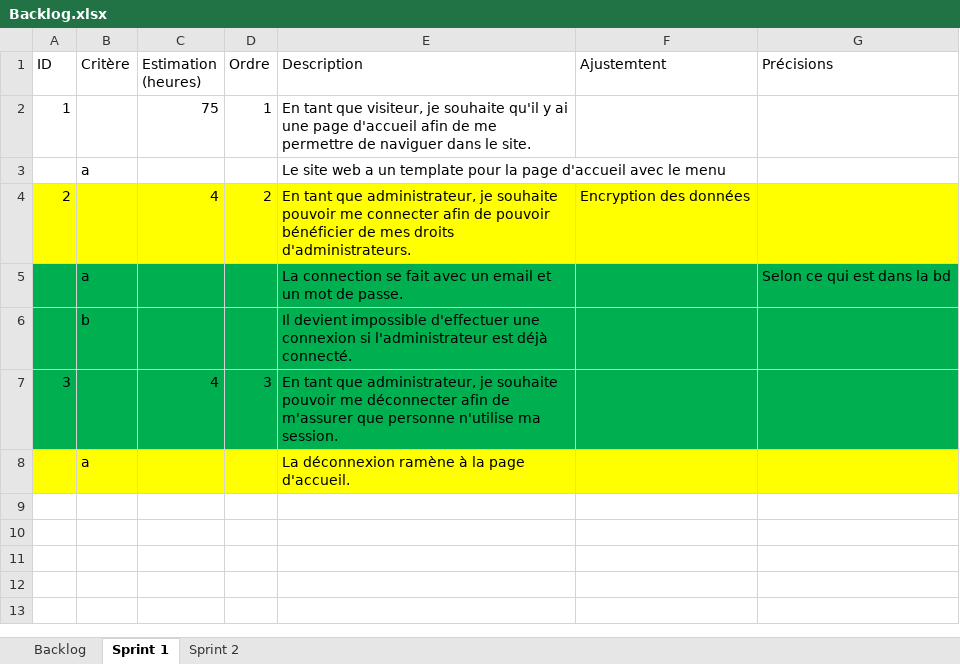
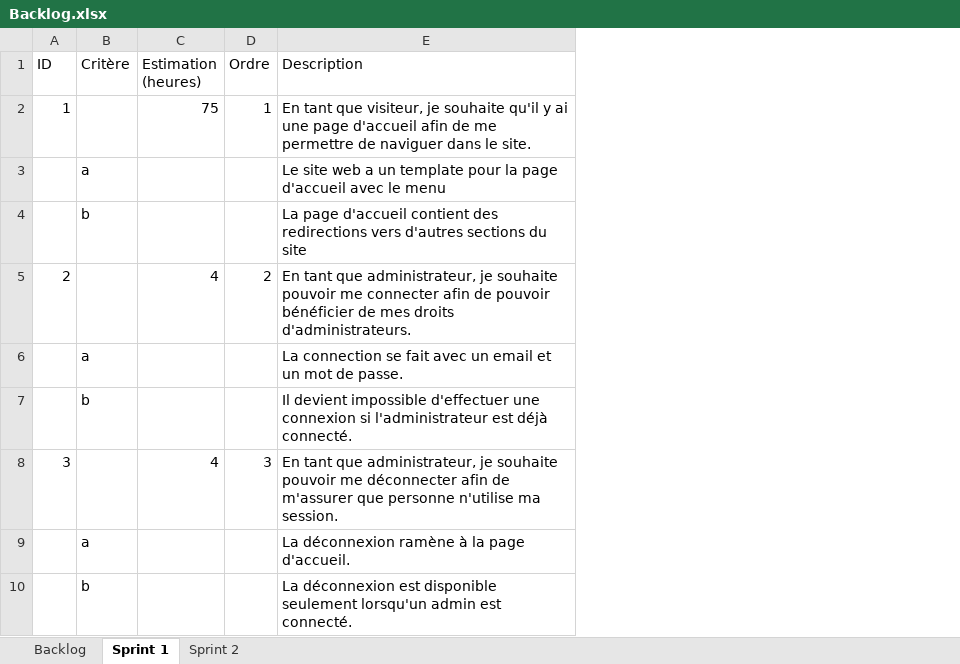
Before and after one commit to llSkyTechll/Project-ESP, an Excel workbook: Backlog.xlsx, sheet Sprint 1, drawn as a sheet; values as stored, in another font and other column widths than the file's, no borders; removed rows and columns are numbered as before the commit, all else as after; the diff names each change by its address in the sheet, - before the commit and + after, or states it on an @@ line.

Commit message:
Backlog sprint 2

```diff
--- a/Backlog.xlsx (sheet Sprint 1)
+++ b/Backlog.xlsx (sheet Sprint 1)
-column F (Ajustemtent), row 4: Encryption des données
-column G (Précisions), row 5: Selon ce qui est dans la bd
+row 4:  | b |  |  | La page d'accueil contient des redirections vers d'autres sections du site
-A5:E5 fill: #FFFF00
+A5:E5 fill: none
-A6:E8 fill: #00B050
+A6:E8 fill: none
-A9:E9 fill: #FFFF00
+A9:E9 fill: none
+row 10:  | b |  |  | La déconnexion est disponible seulement lorsqu'un admin est connecté.
```
Also changed, not shown: sheet Sprint 2.
